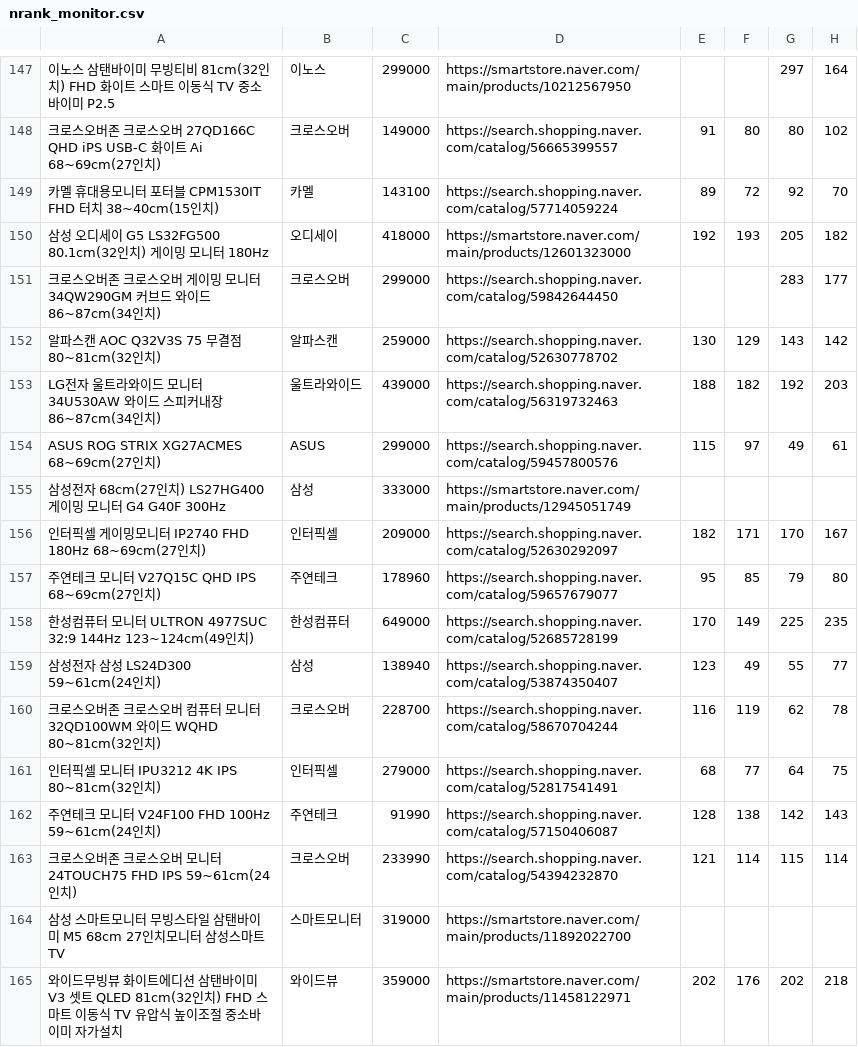
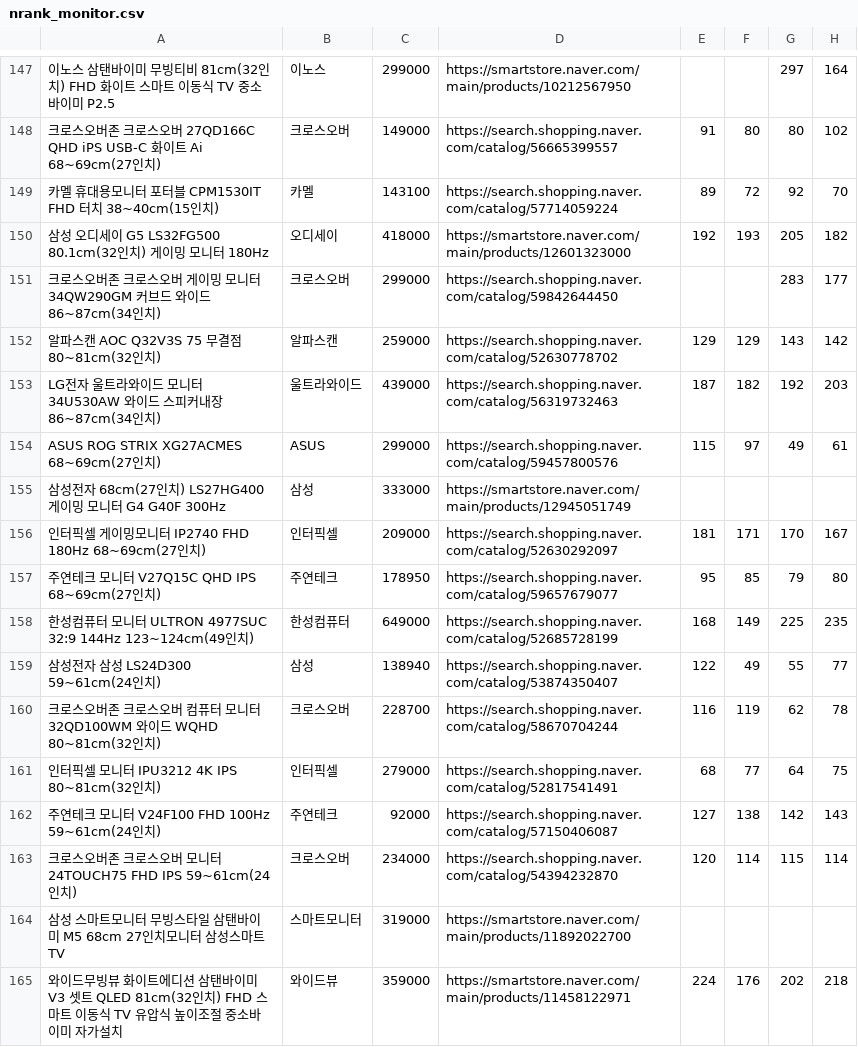
Before and after one commit to younine/naver-ranking, a CSV file: data/history/nrank_monitor.csv, drawn as a sheet; only a part is shown, gaps mark what is left out; the diff covers the shown part only; the diff names each change by its address in the sheet, - before the commit and + after, or states it on an @@ line.

```diff
--- a/data/history/nrank_monitor.csv
+++ b/data/history/nrank_monitor.csv
-E152: 130
+E152: 129
-E153: 188
+E153: 187
-E156: 182
+E156: 181
-C157: 178960
+C157: 178950
-E158: 170
+E158: 168
-E159: 123
+E159: 122
-C162: 91990
+C162: 92000
-E162: 128
+E162: 127
-C163: 233990
+C163: 234000
-E163: 121
+E163: 120
-E165: 202
+E165: 224
```
Also changed, not shown: 162 edited cells elsewhere in this file.
